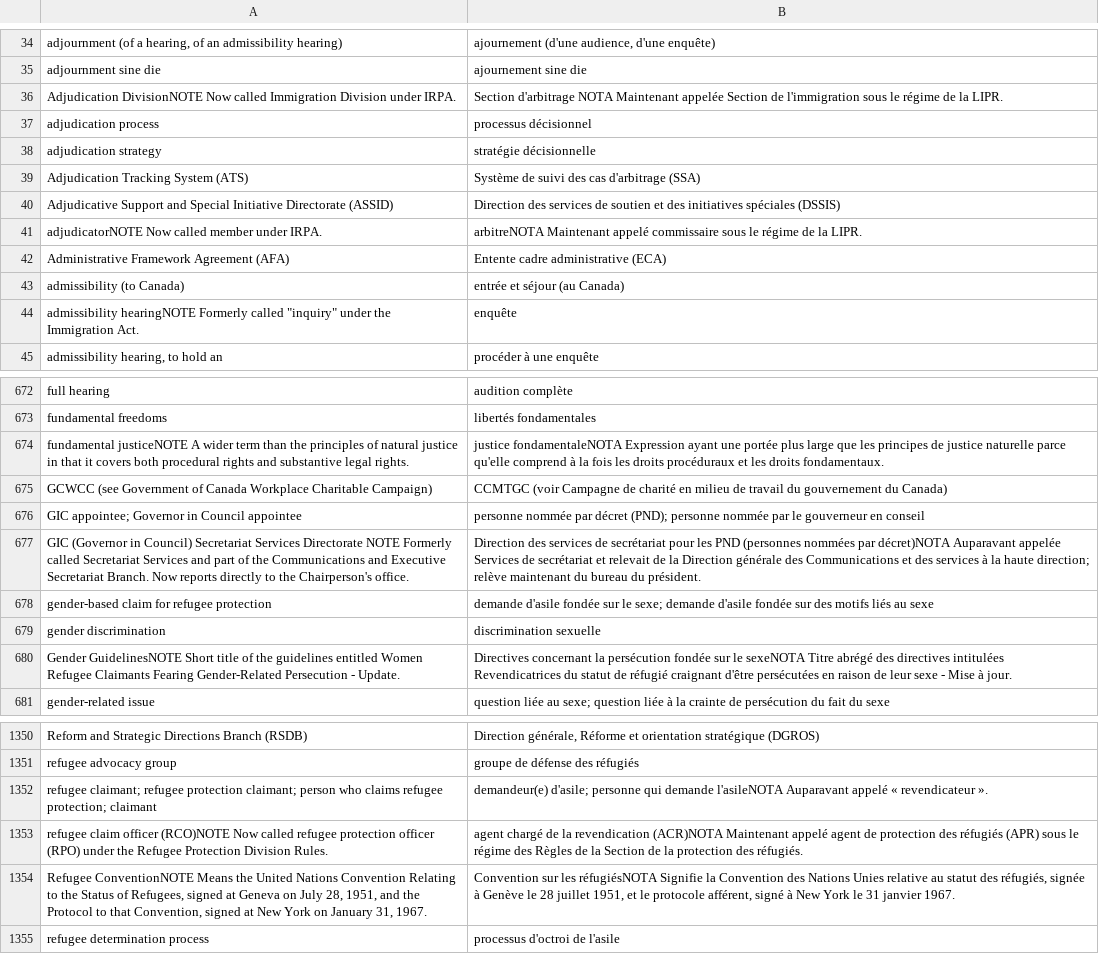
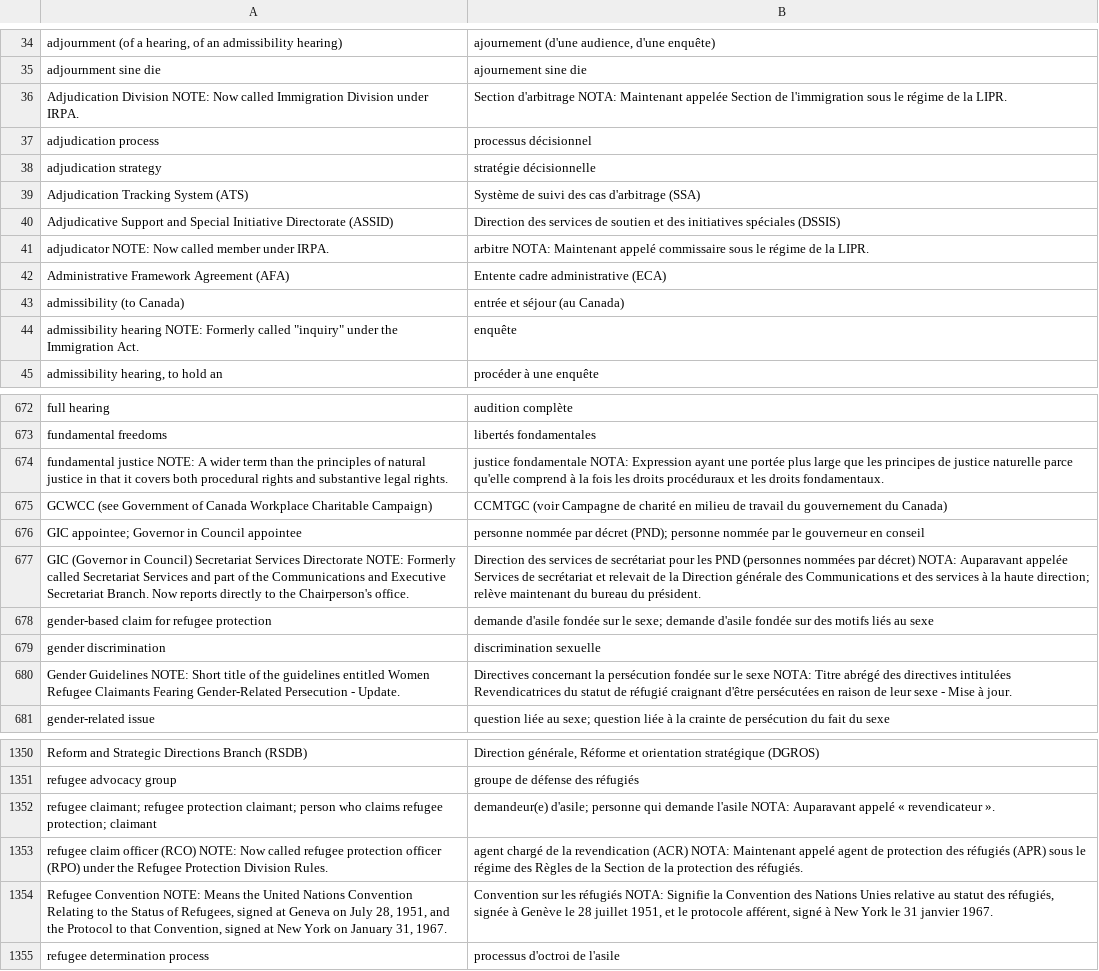
Before and after one commit to KnVerey/data_visualization, a CSV file: visualizer/irb_glossary.csv, drawn as a sheet; only a part is shown, gaps mark what is left out; the diff covers the shown part only; the diff names each change by its address in the sheet, - before the commit and + after, or states it on an @@ line.

```diff
--- a/visualizer/irb_glossary.csv
+++ b/visualizer/irb_glossary.csv
-A36: Adjudication DivisionNOTE Now called…
+A36: Adjudication Division NOTE: Now called…
-B36: Section d'arbitrage NOTA Maintenant appelée…
+B36: Section d'arbitrage NOTA: Maintenant appelée…
-A41: adjudicatorNOTE Now called…
+A41: adjudicator NOTE: Now called…
-B41: arbitreNOTA Maintenant appelé…
+B41: arbitre NOTA: Maintenant appelé…
-A44: admissibility hearingNOTE Formerly called…
+A44: admissibility hearing NOTE: Formerly called…
-A674: fundamental justiceNOTE A wider…
+A674: fundamental justice NOTE: A wider…
-B674: justice fondamentaleNOTA Expression ayant…
+B674: justice fondamentale NOTA: Expression ayant…
-A677: …Services Directorate NOTE Formerly called…
+A677: …Services Directorate NOTE: Formerly called…
-B677: …nommées par décret)NOTA Auparavant appelée…
+B677: …nommées par décret) NOTA: Auparavant appelée…
-A680: Gender GuidelinesNOTE Short title…
+A680: Gender Guidelines NOTE: Short title…
-B680: …sur le sexeNOTA Titre abrégé…
+B680: …sur le sexe NOTA: Titre abrégé…
-B1352: …qui demande l'asileNOTA Auparavant appelé…
+B1352: …qui demande l'asile NOTA: Auparavant appelé…
-A1353: …claim officer (RCO)NOTE Now called…
+A1353: …claim officer (RCO) NOTE: Now called…
-B1353: …la revendication (ACR)NOTA Maintenant appelé…
+B1353: …la revendication (ACR) NOTA: Maintenant appelé…
-A1354: Refugee ConventionNOTE Means the…
+A1354: Refugee Convention NOTE: Means the…
-B1354: …sur les réfugiésNOTA Signifie la…
+B1354: …sur les réfugiés NOTA: Signifie la…
```
Also changed, not shown: 1 added row, 1 removed row and 162 edited cells elsewhere in this file, 2 other files.
